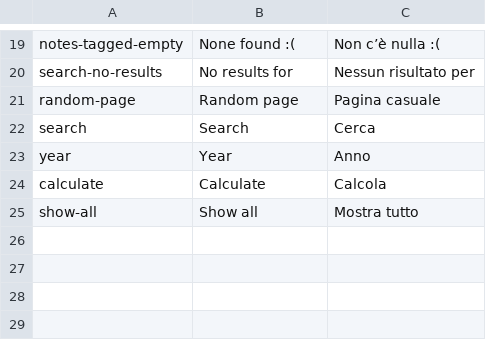
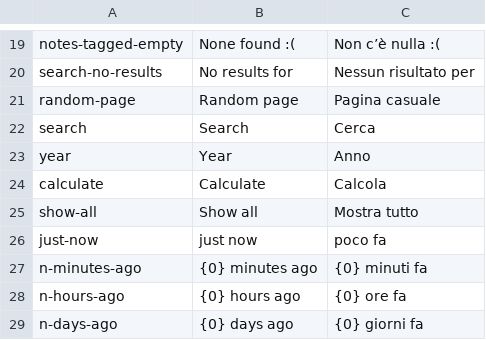
Before and after one commit to sakuragasaki46/salvi, a CSV file: strings.csv, drawn as a sheet; only a part is shown, gaps mark what is left out.

```diff
--- a/strings.csv
+++ b/strings.csv
@@ -25 +25,5 @@ calculate,Calculate,Calcola
 show-all,Show all,Mostra tutto
+just-now,just now,poco fa
+n-minutes-ago,{0} minutes ago,{0} minuti fa
+n-hours-ago,{0} hours ago,{0} ore fa
+n-days-ago,{0} days ago,{0} giorni fa
```
Also changed, not shown: 12 other files.
